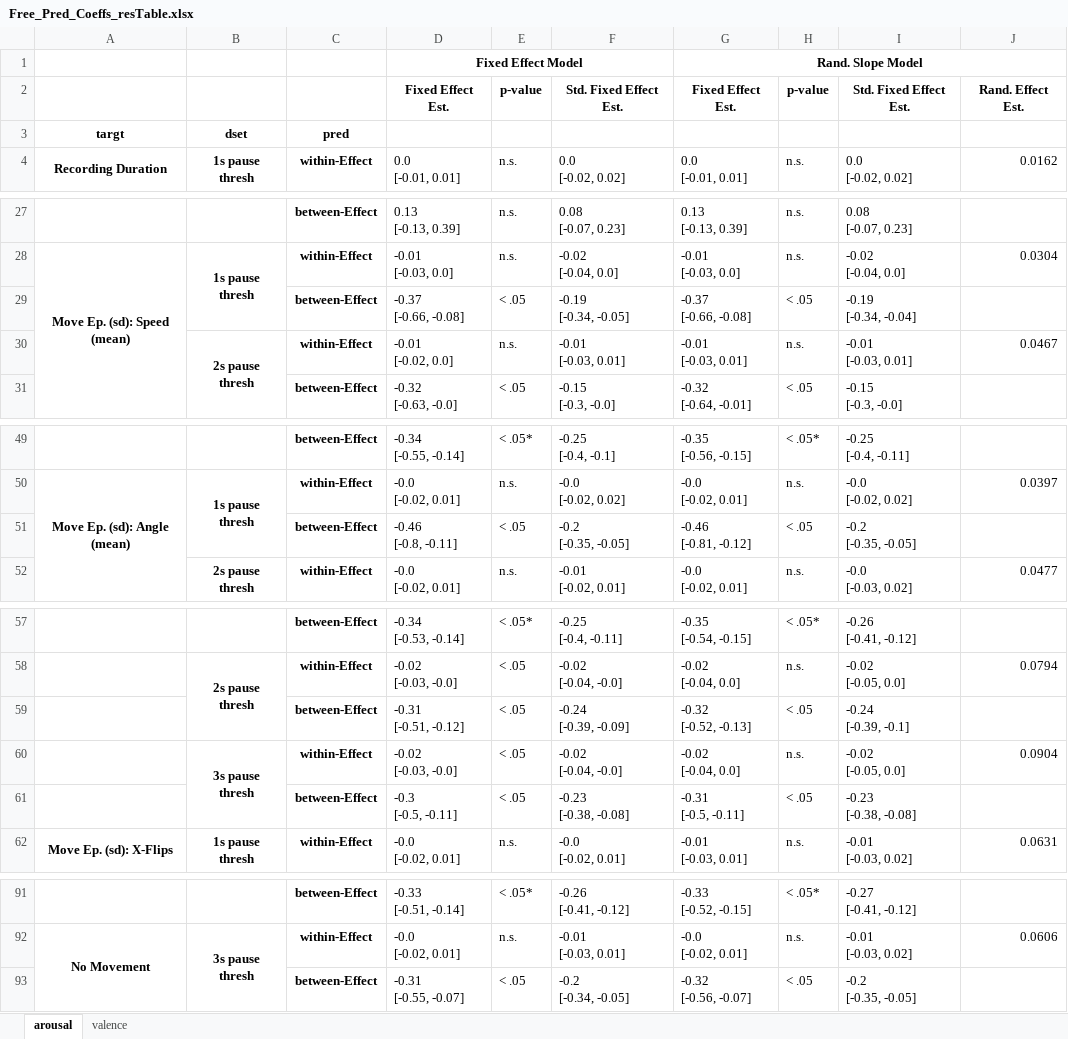
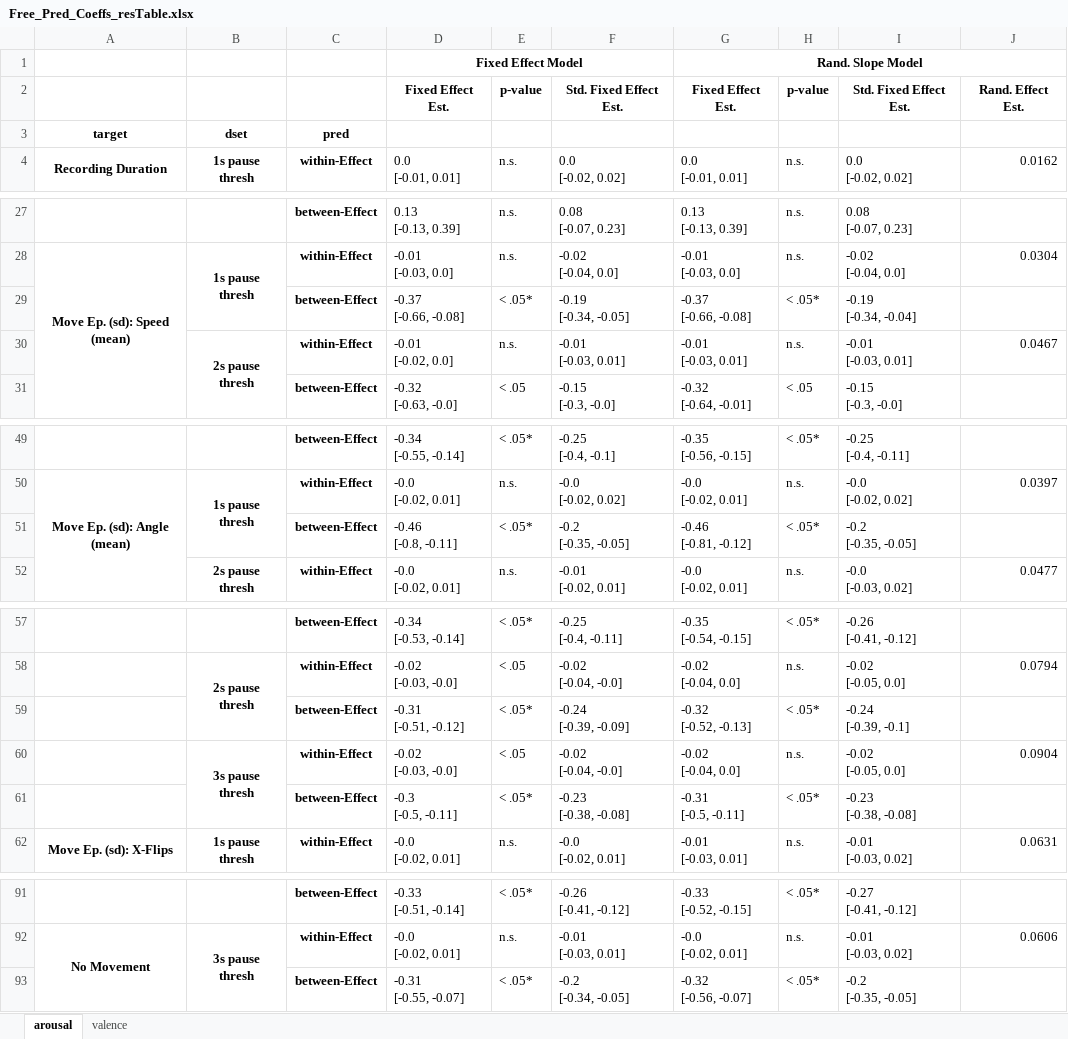
Before and after one commit to Freihaut/Freihaut_Goeritz-2022-Data_Analysis_Code-Mouse, an Excel workbook: Free-Mouse_Analysis/Results_Free-Mouse/Mixed-Model_Analysis/Result_Tables/Free_Pred_Coeffs_resTable.xlsx, sheet arousal, drawn as a sheet; only a part is shown, gaps mark what is left out; values as stored, in another font and other column widths than the file's, no borders; the diff covers the shown part only; the diff names each change by its address in the sheet, - before the commit and + after, or states it on an @@ line.

```diff
--- a/Free-Mouse_Analysis/Results_Free-Mouse/Mixed-Model_Analysis/Result_Tables/Free_Pred_Coeffs_resTable.xlsx (sheet arousal)
+++ b/Free-Mouse_Analysis/Results_Free-Mouse/Mixed-Model_Analysis/Result_Tables/Free_Pred_Coeffs_resTable.xlsx (sheet arousal)
-A3: targt
+A3: target
-E29: < .05
+E29: < .05*
-H29: < .05
+H29: < .05*
-E51: < .05
+E51: < .05*
-H51: < .05
+H51: < .05*
-E59: < .05
+E59: < .05*
-H59: < .05
+H59: < .05*
-E61: < .05
+E61: < .05*
-H61: < .05
+H61: < .05*
-E93: < .05
+E93: < .05*
-H93: < .05
+H93: < .05*
```
Also changed, not shown: 1 edited cell elsewhere in this sheet, sheet valence, Free-Mouse_Analysis/Results_Free-Mouse/Mixed-Model_Analysis/Result_Tables/Free_Pred_Diag_resTable.xlsx, Mouse-Task_Analysis/Results_Mouse_Task_Analysis/Mixed-Model_Analysis/Result_Tables/Task_Pred_Coeffs_resTable.xlsx, 1 other file.
